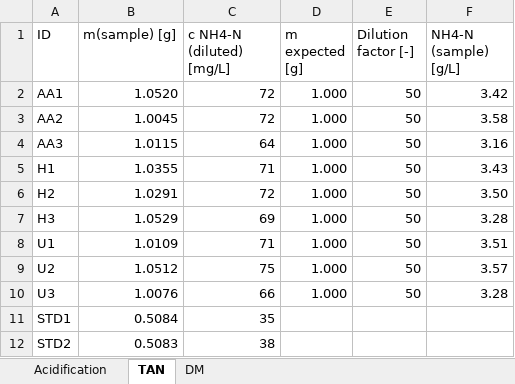
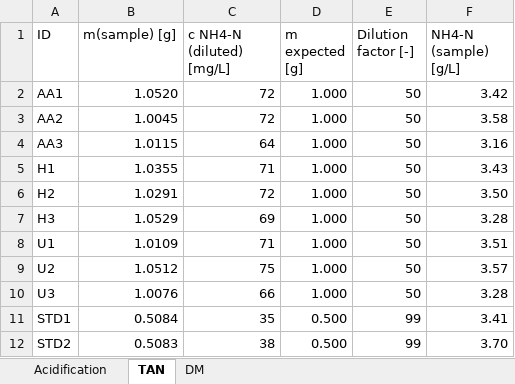
Before and after one commit to AU-BCE-EE/Larsen-2025-Masterthesis-DFCs, an Excel workbook: Lab-trails/2026-02-19-pig-slurry/2026-02-19-pig-slurry.xlsx, sheet TAN, drawn as a sheet; values as stored, in another font and other column widths than the file's, no borders; the diff names each change by its address in the sheet, - before the commit and + after, or states it on an @@ line.

```diff
--- a/Lab-trails/2026-02-19-pig-slurry/2026-02-19-pig-slurry.xlsx (sheet TAN)
+++ b/Lab-trails/2026-02-19-pig-slurry/2026-02-19-pig-slurry.xlsx (sheet TAN)
-D11:D12 (m expected [g]): (empty)
+D11:D12 (m expected [g]): 0.500
-E11:E12 (Dilution factor [-]): (empty)
+E11:E12 (Dilution factor [-]): 99
-F11 (NH4-N (sample) [g/L]): (empty)
+F11 (NH4-N (sample) [g/L]): 3.41
-F12 (NH4-N (sample) [g/L]): (empty)
+F12 (NH4-N (sample) [g/L]): 3.70
```
Also changed, not shown: Lab-trails/2026-02-19-pig-slurry/2026-02-19-pig-slurry-picarro.xlsx, 5 other files.
